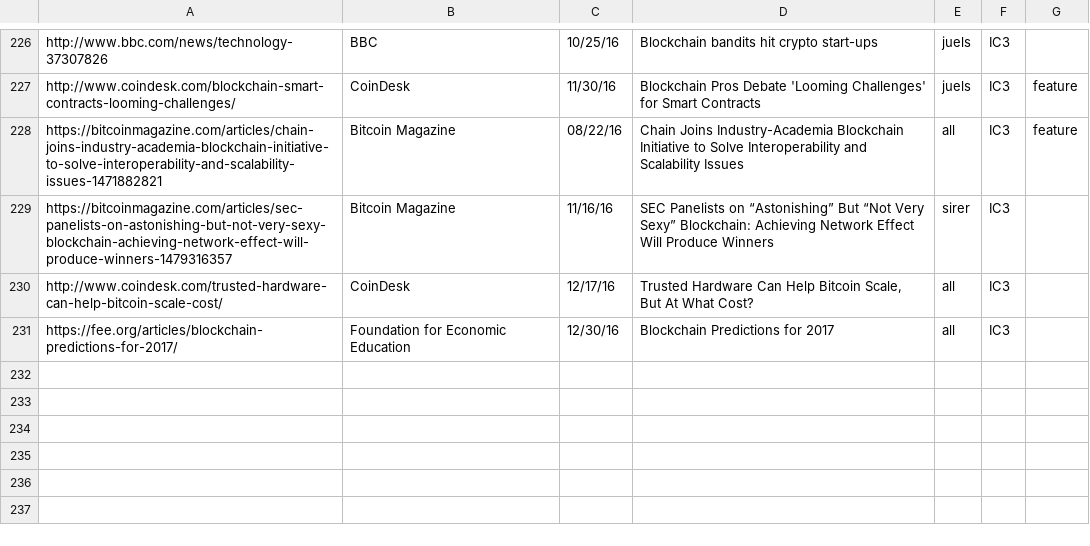
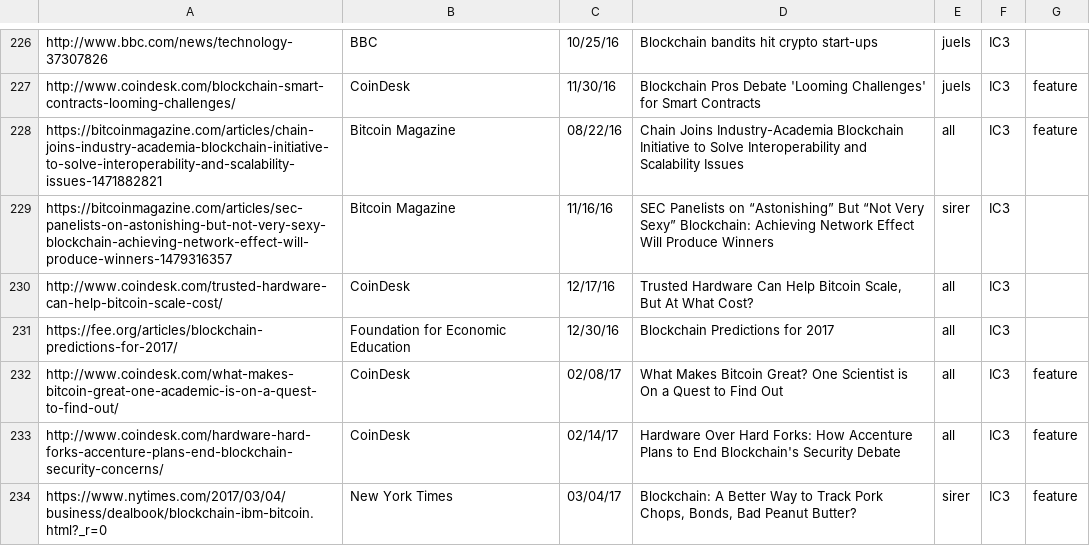
Before and after one commit to initc3/ic3-website, a CSV file: content/press/pressroll.csv, drawn as a sheet; only a part is shown, gaps mark what is left out.

```diff
--- a/content/press/pressroll.csv
+++ b/content/press/pressroll.csv
@@ -231 +231,4 @@
 "https://fee.org/articles/blockchain-predictions-for-2017/";"Foundation for Economic Education";12/30/16;"Blockchain Predictions for 2017";"all";"IC3";
+"http://www.coindesk.com/what-makes-bitcoin-great-one-academic-is-on-a-quest-to-find-out/";"CoinDesk";02/08/17;"What Makes Bitcoin Great? One Scientist is On a Quest to Find Out";"all";"IC3";"feature"
+"http://www.coindesk.com/hardware-hard-forks-accenture-plans-end-blockchain-security-concerns/";"CoinDesk";02/14/17;"Hardware Over Hard Forks: How Accenture Plans to End Blockchain's Security Debate";"all";"IC3";"feature"
+"https://www.nytimes.com/2017/03/04/business/dealbook/blockchain-ibm-bitcoin.html?_r=0";"New York Times";03/04/17;"Blockchain: A Better Way to Track Pork Chops, Bonds, Bad Peanut Butter?";"sirer";"IC3";"feature"
```
Also changed, not shown: content/press/pressroll-all.csv, content/press/pressroll-featured.csv, 4 other files.
